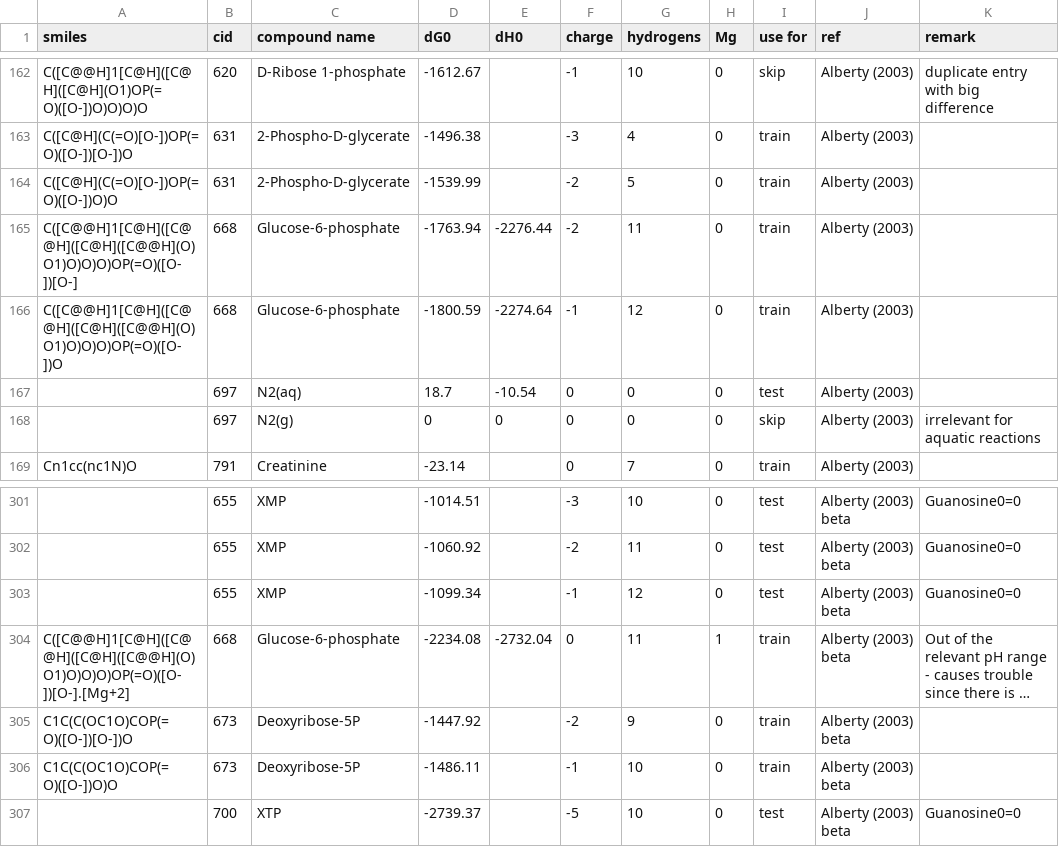
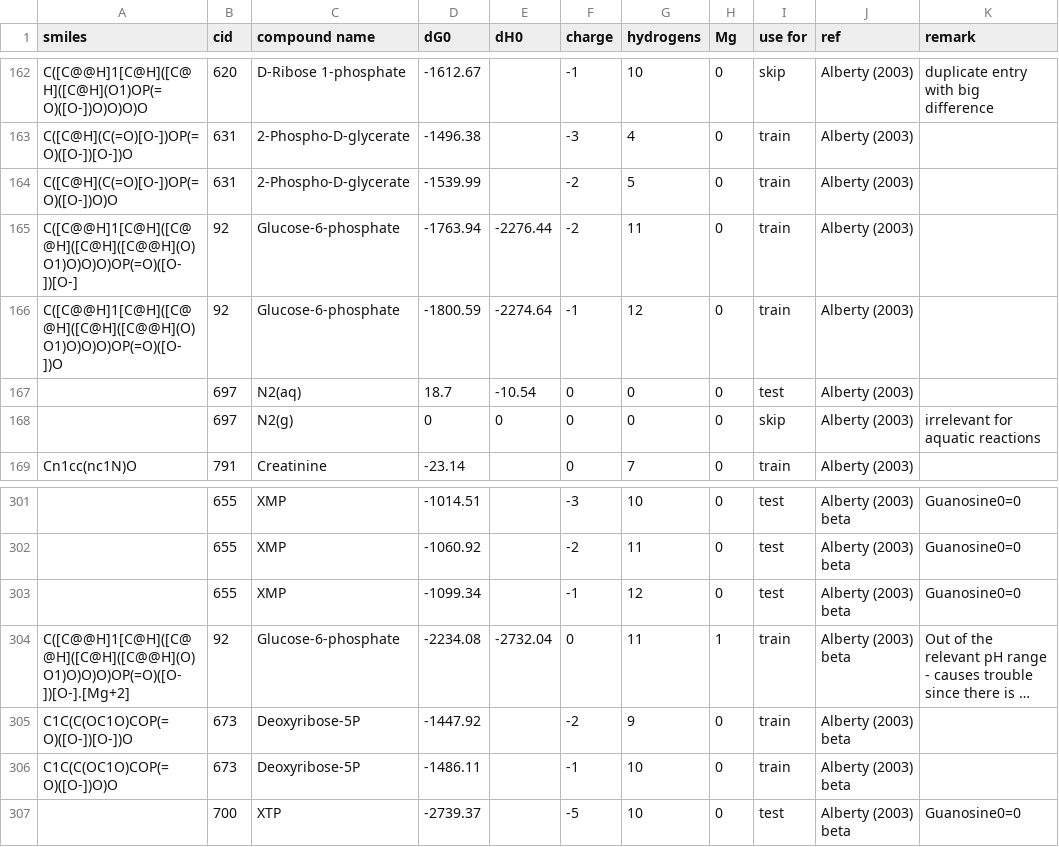
Before and after one commit to asmvernon/milo-lab, a CSV file: data/thermodynamics/dG0.csv, drawn as a sheet; only a part is shown, gaps mark what is left out; long unchanged cells end in …; the diff names each change by its address in the sheet, - before the commit and + after, or states it on an @@ line.

```diff
--- a/data/thermodynamics/dG0.csv
+++ b/data/thermodynamics/dG0.csv
-B165:B166 (cid): 668
+B165:B166 (cid): 92
-B304 (cid): 668
+B304 (cid): 92
```
Also changed, not shown: data/thermodynamics/pKa_with_nH.csv, 8 other files.
